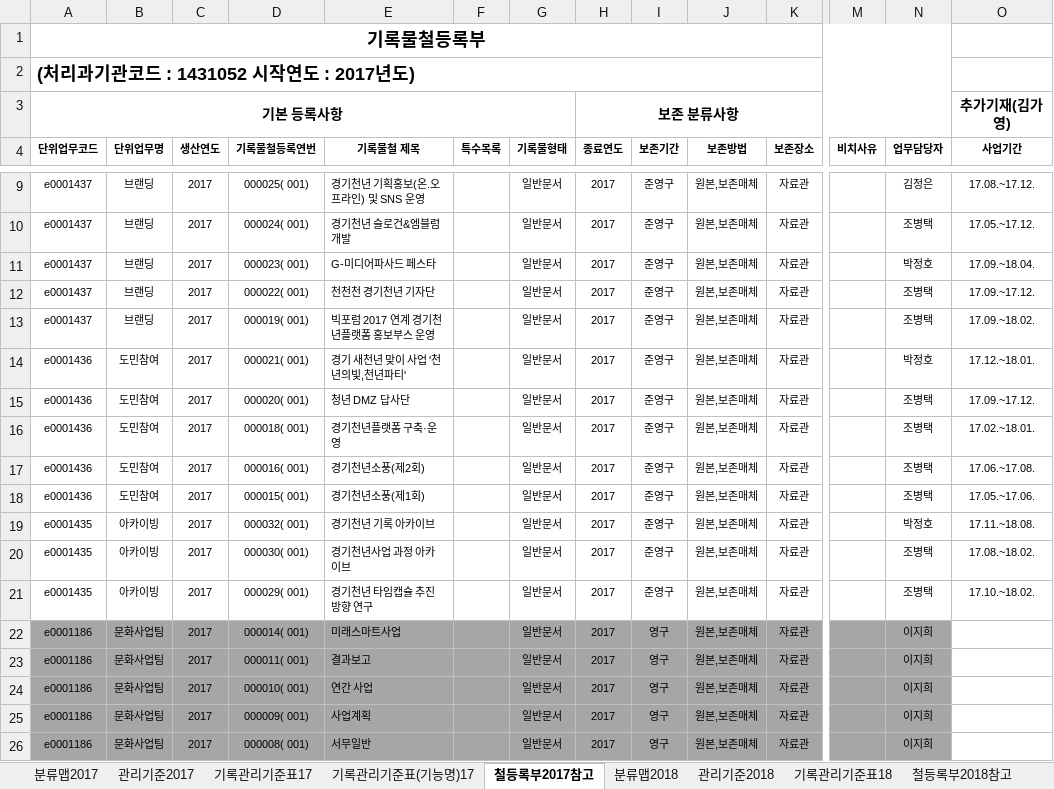
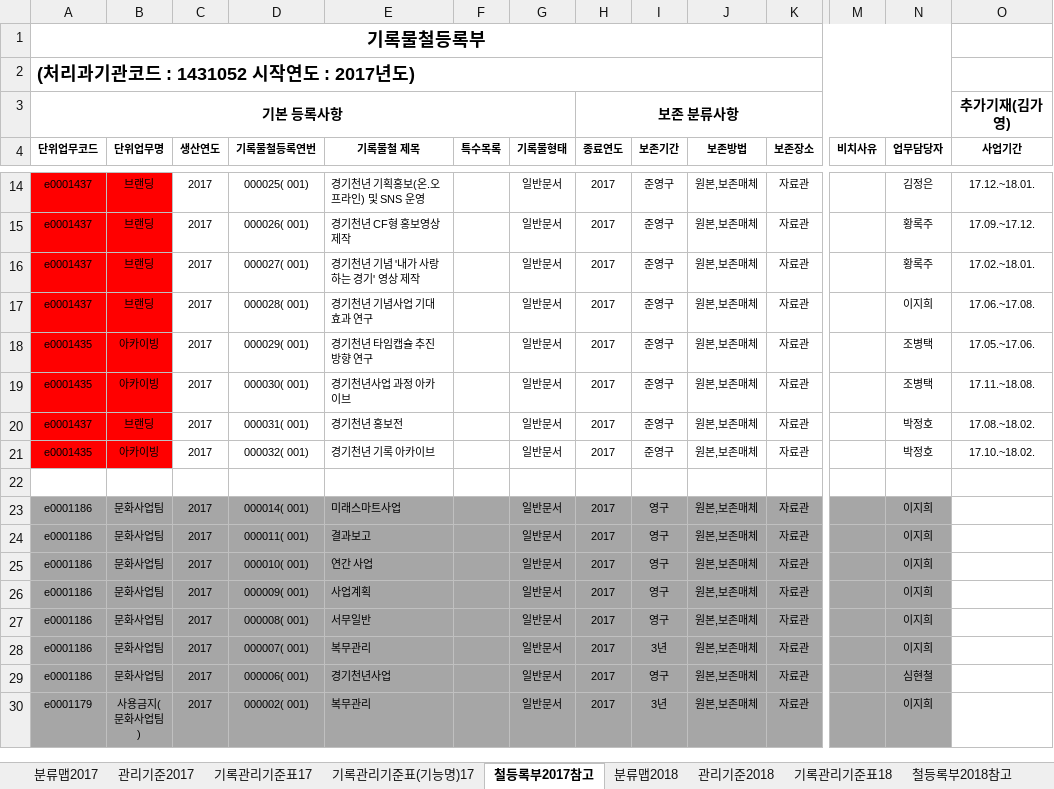
Before and after one commit to leeeeees/larchiveum, an Excel workbook: 라키비움_경기천년사업 기능별 분류맵(안).xlsx, sheet 철등록부2017참고, drawn as a sheet; only a part is shown, gaps mark what is left out; the shorter side is filled out with more unchanged rows; values as stored, in another font and other column widths than the file's, no borders; removed rows and columns are numbered as before the commit, all else as after; rows hold the shown columns only; the diff covers the shown part only; the diff names each change by its address in the sheet, - before the commit and + after, or states it on an @@ line.

```diff
--- a/라키비움_경기천년사업 기능별 분류맵(안).xlsx (sheet 철등록부2017참고)
+++ b/라키비움_경기천년사업 기능별 분류맵(안).xlsx (sheet 철등록부2017참고)
-A14:B15 fill: none
+A14:B15 fill: #FF0000
-O14 (사업기간): 17.08.~17.12.
+O14 (사업기간): 17.12.~18.01.
-D15 (기록물철등록연번): 000024( 001)
+D15 (기록물철등록연번): 000026( 001)
-E15 (기록물철 제목): 경기천년 슬로건&엠블럼 개발
+E15 (기록물철 제목): 경기천년 CF형 홍보영상 제작
-N15 (업무담당자): 조병택
+N15 (업무담당자): 황록주
-O15 (사업기간): 17.05.~17.12.
+O15 (사업기간): 17.09.~17.12.
-row 11: e0001437 | 브랜딩 | 2017 | 000023( 001) | G-미디어파사드 페스타 |  | 일반문서 | 2017 | 준영구 | 원본,보존매체 | 자료관 |  | 박정호 | 17.09.~18.04.
-A16:B17 fill: none
+A16:B17 fill: #FF0000
-D16 (기록물철등록연번): 000022( 001)
+D16 (기록물철등록연번): 000027( 001)
-E16 (기록물철 제목): 천천천 경기천년 기자단
+E16 (기록물철 제목): 경기천년 기념 '내가 사랑하는 경기' 영상 제작
-N16 (업무담당자): 조병택
+N16 (업무담당자): 황록주
-O16 (사업기간): 17.09.~17.12.
+O16 (사업기간): 17.02.~18.01.
-D17 (기록물철등록연번): 000019( 001)
+D17 (기록물철등록연번): 000028( 001)
-E17 (기록물철 제목): 빅포럼 2017 연계 경기천년플랫폼 홍보부스 운영
+E17 (기록물철 제목): 경기천년 기념사업 기대효과 연구
-N17 (업무담당자): 조병택
+N17 (업무담당자): 이지희
-O17 (사업기간): 17.09.~18.02.
+O17 (사업기간): 17.06.~17.08.
-row 14: e0001436 | 도민참여 | 2017 | 000021( 001) | 경기 새천년 맞이 사업 '천년의빛,천년파티' |  | 일반문서 | 2017 | 준영구 | 원본,보존매체 | 자료관 |  | 박정호 | 17.12.~18.01.
-row 15: e0001436 | 도민참여 | 2017 | 000020( 001) | 청년 DMZ 답사단 |  | 일반문서 | 2017 | 준영구 | 원본,보존매체 | 자료관 |  | 조병택 | 17.09.~17.12.
-row 16: e0001436 | 도민참여 | 2017 | 000018( 001) | 경기천년플랫폼 구축·운영 |  | 일반문서 | 2017 | 준영구 | 원본,보존매체 | 자료관 |  | 조병택 | 17.02.~18.01.
-row 17: e0001436 | 도민참여 | 2017 | 000016( 001) | 경기천년소풍(제2회) |  | 일반문서 | 2017 | 준영구 | 원본,보존매체 | 자료관 |  | 조병택 | 17.06.~17.08.
-row 18: e0001436 | 도민참여 | 2017 | 000015( 001) | 경기천년소풍(제1회) |  | 일반문서 | 2017 | 준영구 | 원본,보존매체 | 자료관 |  | 조병택 | 17.05.~17.06.
-A18:B19 fill: none
+A18:B19 fill: #FF0000
-D18 (기록물철등록연번): 000032( 001)
+D18 (기록물철등록연번): 000029( 001)
-E18 (기록물철 제목): 경기천년 기록 아카이브
+E18 (기록물철 제목): 경기천년 타임캡슐 추진방향 연구
-N18 (업무담당자): 박정호
+N18 (업무담당자): 조병택
-O18 (사업기간): 17.11.~18.08.
+O18 (사업기간): 17.05.~17.06.
-O19 (사업기간): 17.08.~18.02.
+O19 (사업기간): 17.11.~18.08.
+row 20: e0001437 | 브랜딩 | 2017 | 000031( 001) | 경기천년 홍보전 |  | 일반문서 | 2017 | 준영구 | 원본,보존매체 | 자료관 |  | 박정호 | 17.08.~18.02.
-A21:B21 fill: none
+A21:B21 fill: #FF0000
-D21 (기록물철등록연번): 000029( 001)
+D21 (기록물철등록연번): 000032( 001)
-E21 (기록물철 제목): 경기천년 타임캡슐 추진방향 연구
+E21 (기록물철 제목): 경기천년 기록 아카이브
-N21 (업무담당자): 조병택
+N21 (업무담당자): 박정호
+row 22: (empty)
```
Also changed, not shown: 5 added rows, 16 edited cells and cell formats elsewhere in this sheet, sheet 철등록부2018참고, sheet 기록관리기준표18, sheet 관리기준2018, sheet 기록관리기준표(기능명)17, sheet 분류맵2018, 재단내공통업무및단위업무정리.xlsx.
